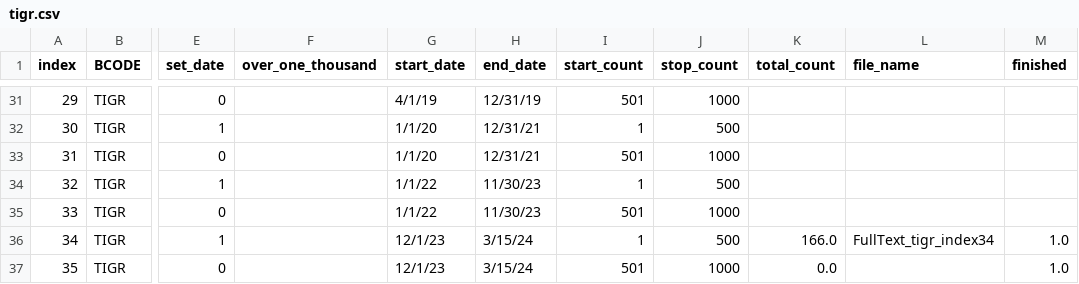
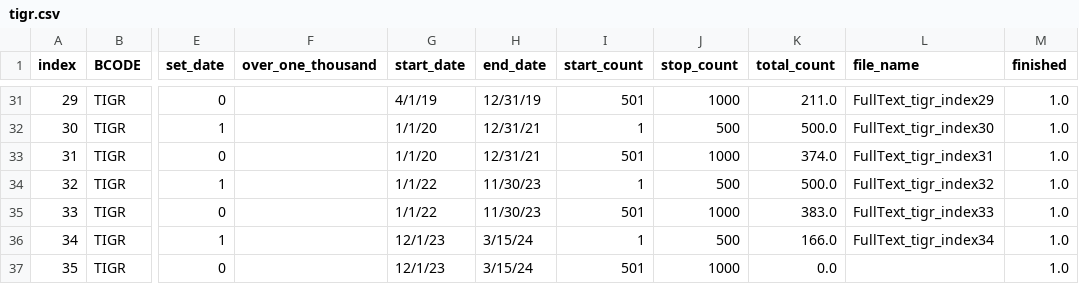
Before and after one commit to pnadelofficial/geography, a CSV file: data/status/pdf/tigr.csv, drawn as a sheet; only a part is shown, gaps mark what is left out; the diff covers the shown part only; the diff names each change by its address in the sheet, - before the commit and + after, or states it on an @@ line.

Commit message:
full text download settings

```diff
--- a/data/status/pdf/tigr.csv
+++ b/data/status/pdf/tigr.csv
-K31 (total_count): (empty)
+K31 (total_count): 211.0
-L31 (file_name): (empty)
+L31 (file_name): FullText_tigr_index29
-M31:M35 (finished): (empty)
+M31:M35 (finished): 1.0
-K32 (total_count): (empty)
+K32 (total_count): 500.0
-L32 (file_name): (empty)
+L32 (file_name): FullText_tigr_index30
-K33 (total_count): (empty)
+K33 (total_count): 374.0
-L33 (file_name): (empty)
+L33 (file_name): FullText_tigr_index31
-K34 (total_count): (empty)
+K34 (total_count): 500.0
-L34 (file_name): (empty)
+L34 (file_name): FullText_tigr_index32
-K35 (total_count): (empty)
+K35 (total_count): 383.0
-L35 (file_name): (empty)
+L35 (file_name): FullText_tigr_index33
```
Also changed, not shown: 45 edited cells elsewhere in this file, data/status/excel/gron.csv, 9 other files.
